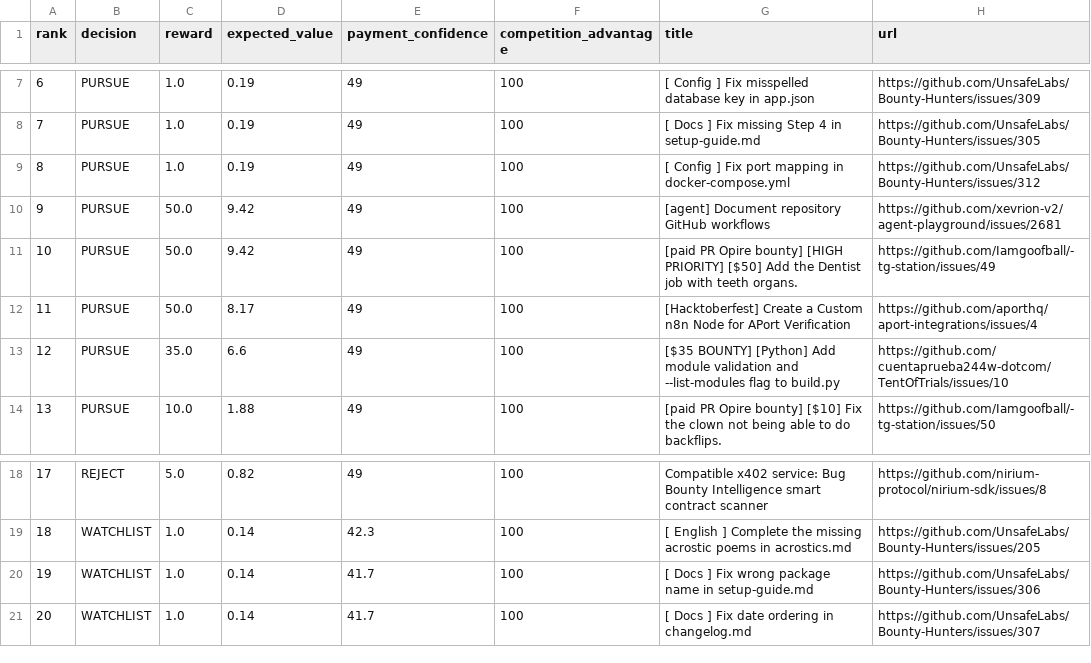
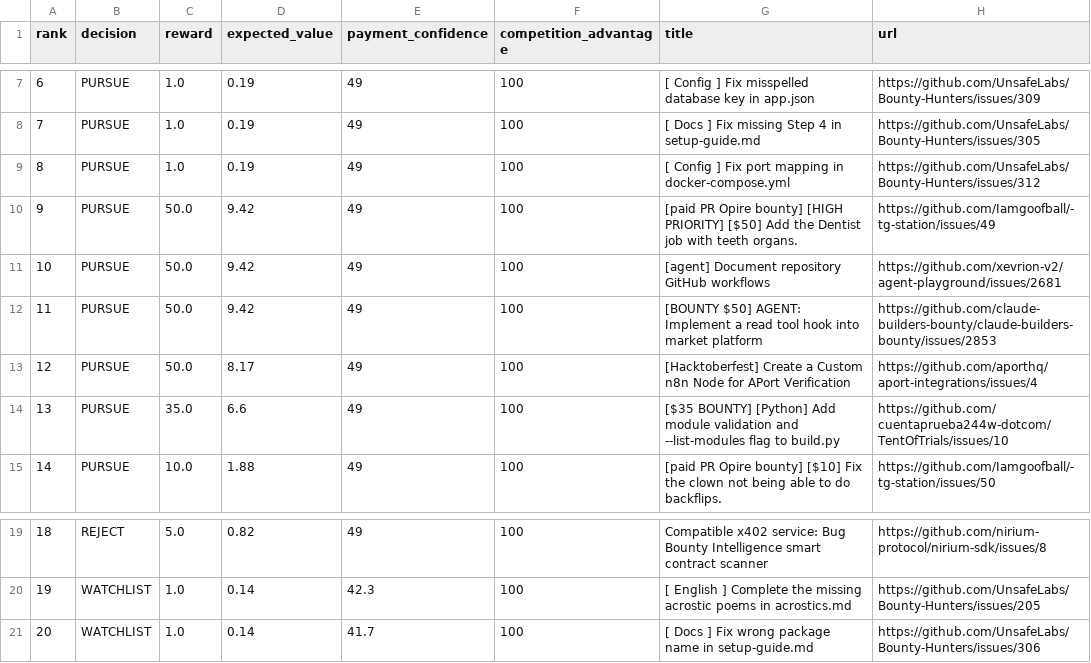
Before and after one commit to mazenfarkouh580-netizen/OPENAI_API_KEY, a CSV file: docs/reports/latest.csv, drawn as a sheet; only a part is shown, gaps mark what is left out; removed rows and columns are numbered as before the commit, all else as after; the diff names each change by its address in the sheet, - before the commit and + after, or states it on an @@ line.

```diff
--- a/docs/reports/latest.csv
+++ b/docs/reports/latest.csv
+row 10: 9 | PURSUE | 50.0 | 9.42 | 49 | 100 | [paid PR Opire bounty] [HIGH PRIORITY] [$50] Add the Dentist job with teeth organs. | https://github.com/Iamgoofball/-tg-station/issues/49
@@ column A (rank) renumbered between rows 11 and 21 @@
-G12 (title): [paid PR Opire bounty] [HIGH PRIORITY] [$50] Add the Dentist job with teeth organs.
+G12 (title): [BOUNTY $50] AGENT: Implement a read tool hook into market platform
-H12 (url): https://github.com/Iamgoofball/-tg-station/issues/49
+H12 (url): https://github.com/claude-builders-bounty/claude-builders-bounty/issues/2853
-row 21: 20 | WATCHLIST | 1.0 | 0.14 | 41.7 | 100 | [ Docs ] Fix date ordering in changelog.md | https://github.com/UnsafeLabs/Bounty-Hunters/issues/307
```
Also changed, not shown: 18 other files.
